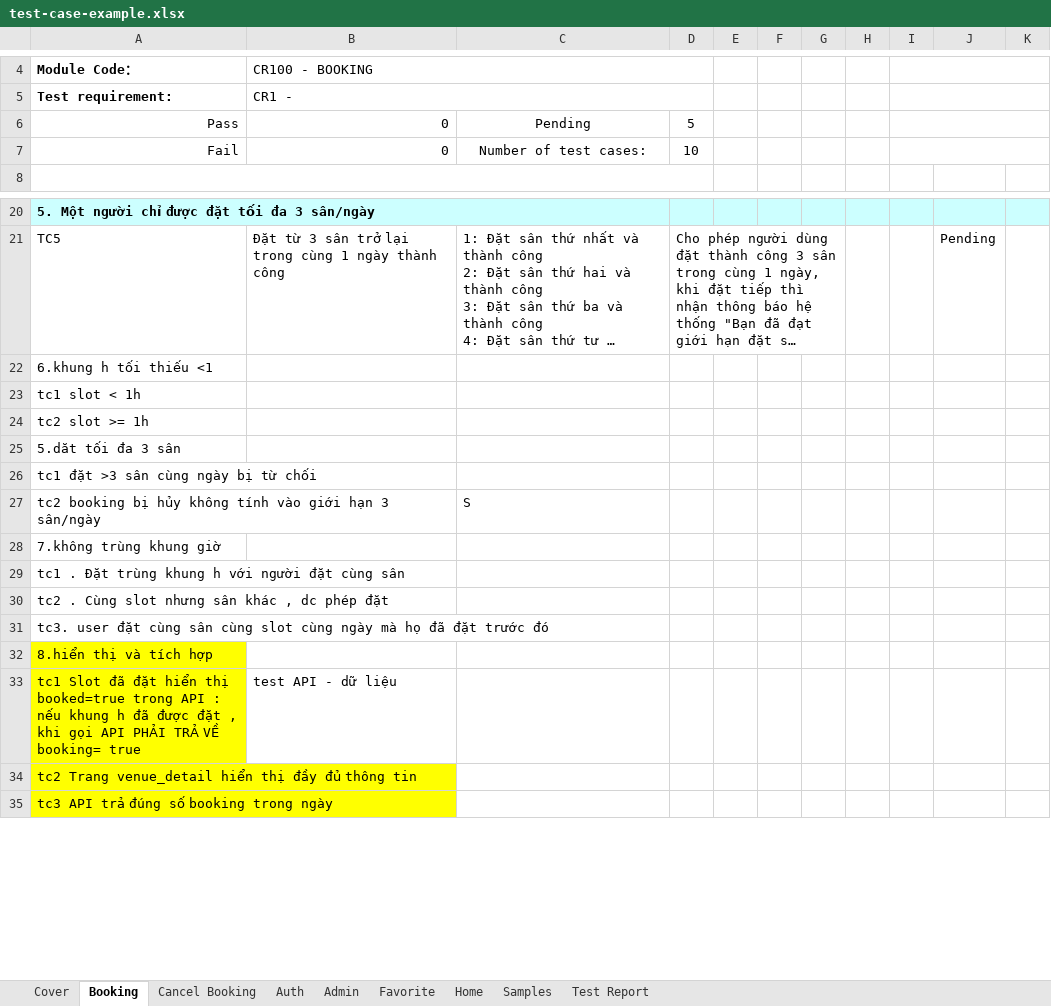
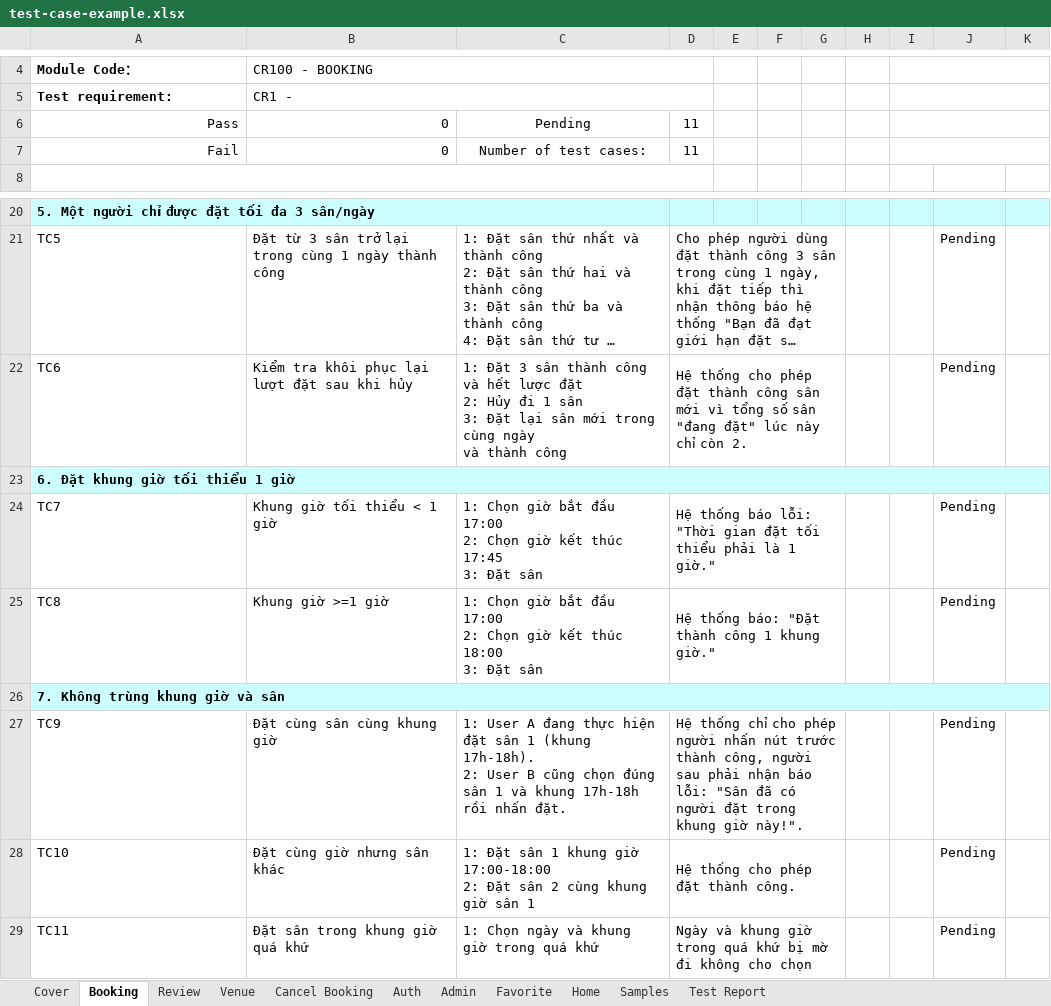
Before and after one commit to ptmxien1811/sports-field-booking-management, an Excel workbook: test-case-example.xlsx, sheet Booking, drawn as a sheet; only a part is shown, gaps mark what is left out; long unchanged cells end in …; values as stored, in another font and other column widths than the file's, no borders; removed rows and columns are numbered as before the commit, all else as after; ↵ is a line break in a cell; the diff covers the shown part only; the diff names each change by its address in the sheet, - before the commit and + after, or states it on an @@ line.

Commit message:
update api booking, venue, review

```diff
--- a/test-case-example.xlsx (sheet Booking)
+++ b/test-case-example.xlsx (sheet Booking)
+sheet tab: Review
+sheet tab: Venue
-D6: 5
+D6: 11
-D7: 10
+D7: 11
-row 22: 6.khung h tối thiếu <1
-row 23: tc1 slot < 1h
-row 24: tc2 slot >= 1h
-row 25: 5.dăt tối đa 3 sân
-row 26: tc1 đặt >3 sân cùng ngày bị từ chối
-row 27: tc2 booking bị hủy không tính vào giới hạn 3 sân/ngày |  | S
-row 28: 7.không trùng khung giờ
-row 29: tc1 . Đặt trùng khung h với người đặt cùng sân
-row 30: tc2 . Cùng slot nhưng sân khác , dc phép đặt
-row 31: tc3. user đặt cùng sân cùng slot cùng ngày mà họ đã đặt trước đó
-row 32: 8.hiển thị và tích hợp
-row 33: tc1 Slot đã đặt hiển thị booked=true trong API : nếu khung h đã được đặt , khi gọi API PHẢI TRẢ VỀ booking= true | test API - dữ liệu
+row 22: TC6 | Kiểm tra khôi phục lại lượt đặt sau khi hủy | 1: Đặt 3 sân thành công và hết lược đặt ↵ 2: Hủy đi 1 sân ↵ 3: Đặt lại sân mới trong cùng ngày ↵ và thành công | Hệ thống cho phép đặt thành công sân mới vì tổng số sân "đang đặt" lúc này chỉ còn 2. |  |  |  |  |  | Pending
-A23: tc2 Trang venue_detail hiển thị đầy đủ thông tin
+A23: 6. Đặt khung giờ tối thiểu 1 giờ
@@ A23 fill: #FFFF00 → #CCFFFF, bold: off → on @@
+A23:K23 merged
-B23:K23 fill: none
+B23:K23 fill: #CCFFFF
+row 24: TC7 | Khung giờ tối thiểu < 1 giờ | 1: Chọn giờ bắt đầu 17:00 ↵ 2: Chọn giờ kết thúc 17:45 ↵ 3: Đặt sân | Hệ thống báo lỗi: "Thời gian đặt tối thiểu phải là 1 giờ." |  |  |  |  |  | Pending
+row 25: TC8 | Khung giờ >=1 giờ | 1: Chọn giờ bắt đầu 17:00 ↵ 2: Chọn giờ kết thúc 18:00 ↵ 3: Đặt sân | Hệ thống báo: "Đặt thành công 1 khung giờ." |  |  |  |  |  | Pending
-A26: tc3 API trả đúng số booking trong ngày
+A26: 7. Không trùng khung giờ và sân
@@ A26 fill: #FFFF00 → #CCFFFF, bold: off → on @@
+A26:K26 merged
-B26:K26 fill: none
+B26:K26 fill: #CCFFFF
+row 27: TC9 | Đặt cùng sân cùng khung giờ | 1: User A đang thực hiện đặt sân 1 (khung 17h-18h). ↵ 2: User B cũng chọn đúng sân 1 và khung 17h-18h rồi nhấn đặt. | Hệ thống chỉ cho phép người nhấn nút trước thành công, người sau phải nhận báo lỗi: "Sân đã có người đặt trong khung giờ này!". |  |  |  |  |  | Pending
+row 28: TC10 | Đặt cùng giờ nhưng sân khác | 1: Đặt sân 1 khung giờ 17:00-18:00 ↵ 2: Đặt sân 2 cùng khung giờ sân 1 | Hệ thống cho phép đặt thành công. |  |  |  |  |  | Pending
+row 29: TC11 | Đặt sân trong khung giờ quá khứ | 1: Chọn ngày và khung giờ trong quá khứ | Ngày và khung giờ trong quá khứ bị mờ đi không cho chọn |  |  |  |  |  | Pending
```
Also changed, not shown: 12 added rows, 1 edited cell, cell formats and merged cells elsewhere in this sheet, sheet Cover, 3 other files.
